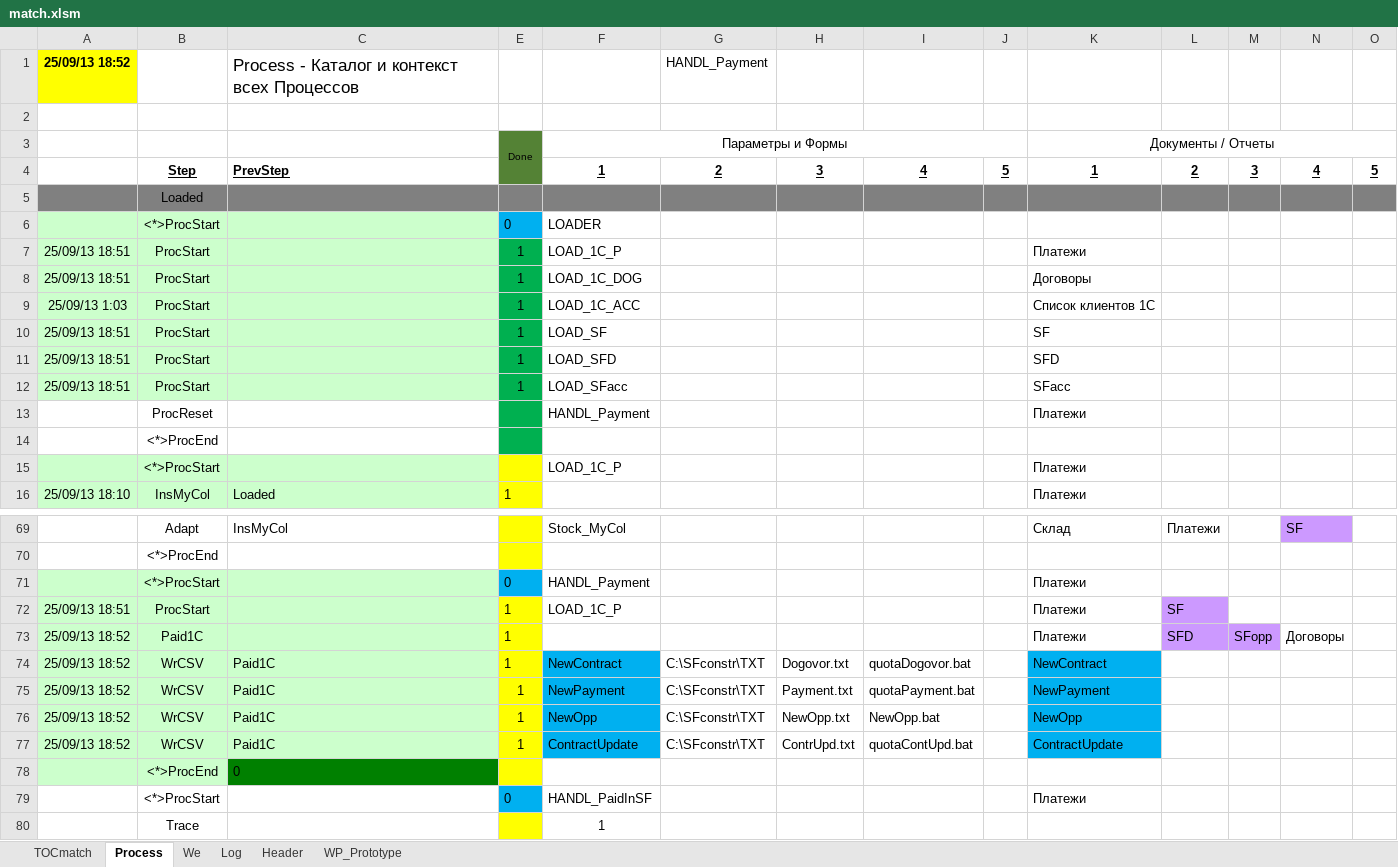
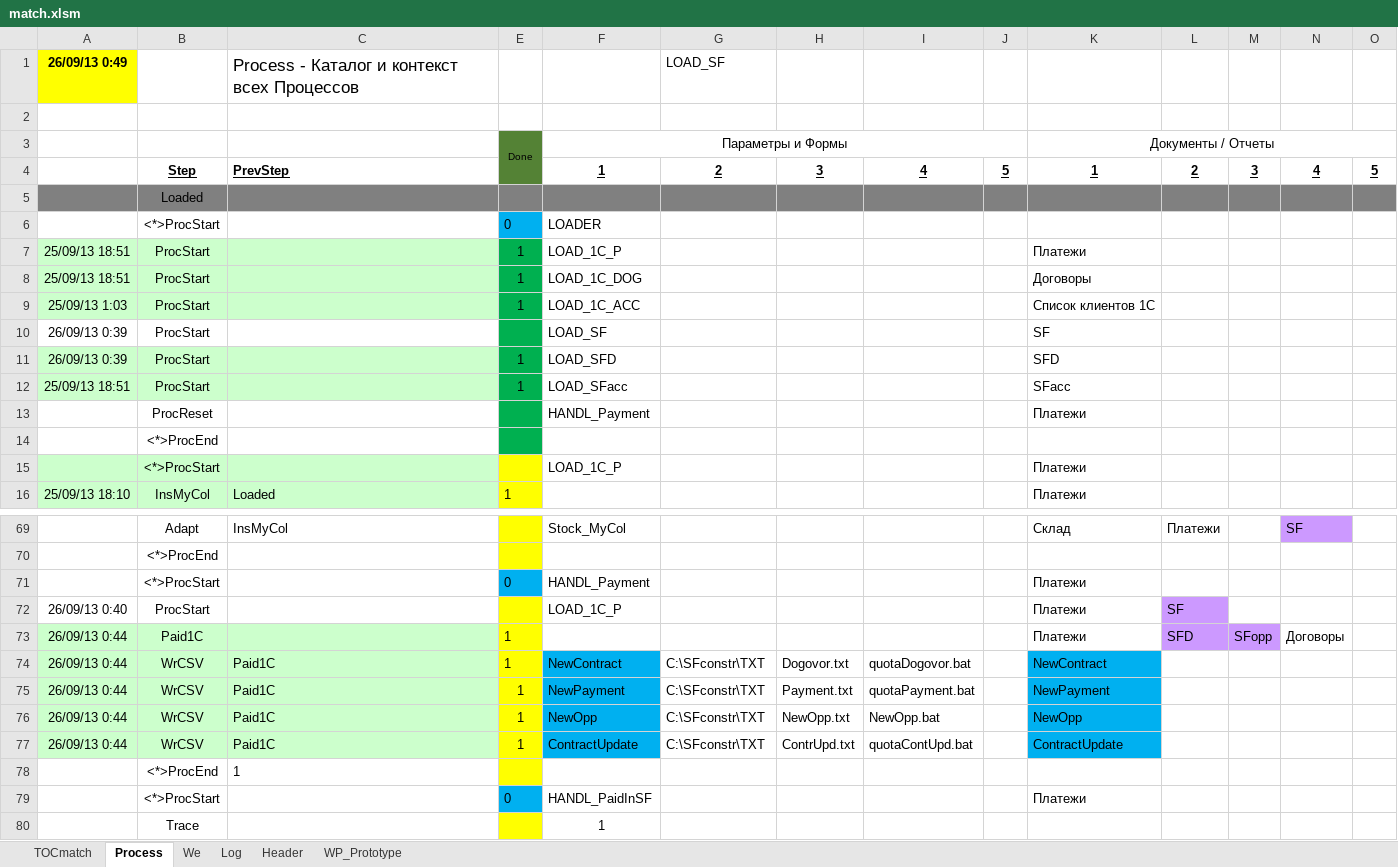
Before and after one commit to PavelKhrapkin/match, an Excel workbook: matchCodes/match.xlsm, sheet Process, drawn as a sheet; only a part is shown, gaps mark what is left out; values as stored, in another font and other column widths than the file's, no borders; removed rows and columns are numbered as before the commit, all else as after; the diff covers the shown part only; the diff names each change by its address in the sheet, - before the commit and + after, or states it on an @@ line.

```diff
--- a/matchCodes/match.xlsm (sheet Process)
+++ b/matchCodes/match.xlsm (sheet Process)
-row 1: 25/09/13 18:52 |  | Process - Каталог и контекст всех Процессов |  |  | HANDL_Payment
+row 1: 26/09/13 0:49 |  | Process - Каталог и контекст всех Процессов |  |  | LOAD_SF
-A6:C6 fill: #CCFFCC
+A6:C6 fill: none
-A10:A11: 25/09/13 18:51
+A10:A11: 26/09/13 0:39
-A10:C10 fill: #CCFFCC
+A10:C10 fill: none
-E10: 1
+E10: (empty)
-A71:C72 fill: #CCFFCC
+A71:C72 fill: none
-A72: 25/09/13 18:51
+A72: 26/09/13 0:40
-E72: 1
+E72: (empty)
-A73:A77: 25/09/13 18:52
+A73:A77: 26/09/13 0:44
-A78:B78 fill: #CCFFCC
+A78:B78 fill: none
-C78: 0
+C78: 1
-C78 fill: #008000
+C78 fill: none
```
Also changed, not shown: 19 edited cells elsewhere in this sheet, sheet Log, sheet TOCmatch.
